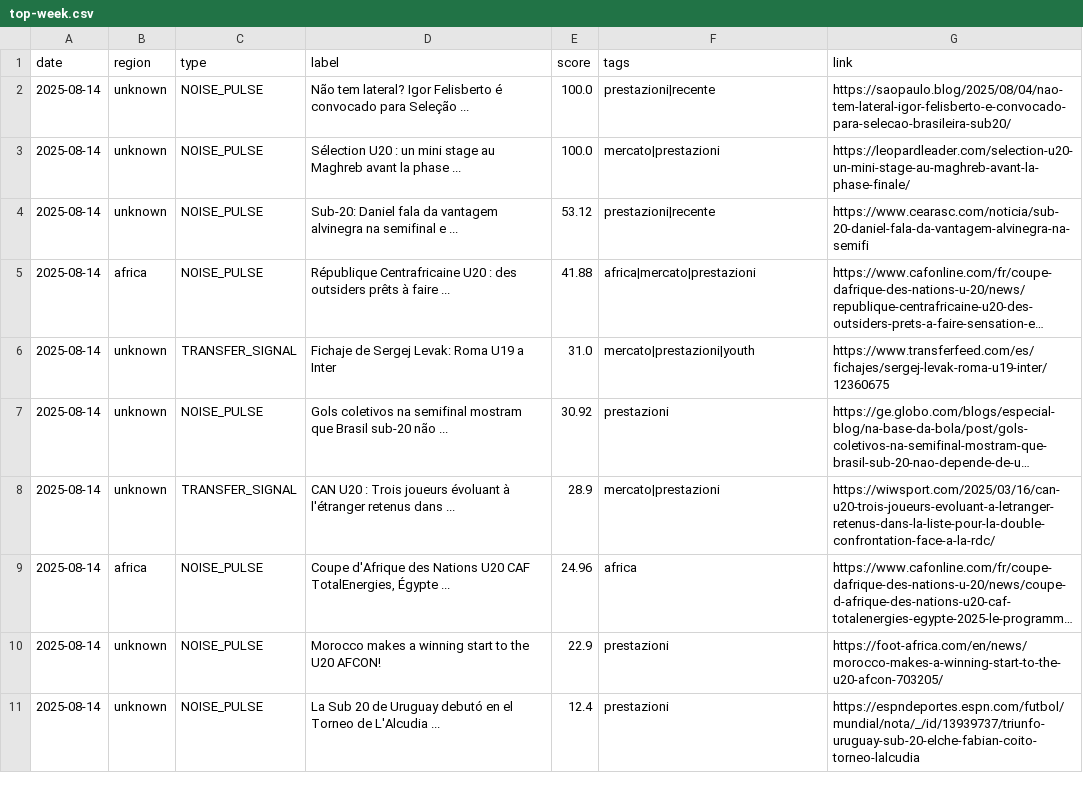
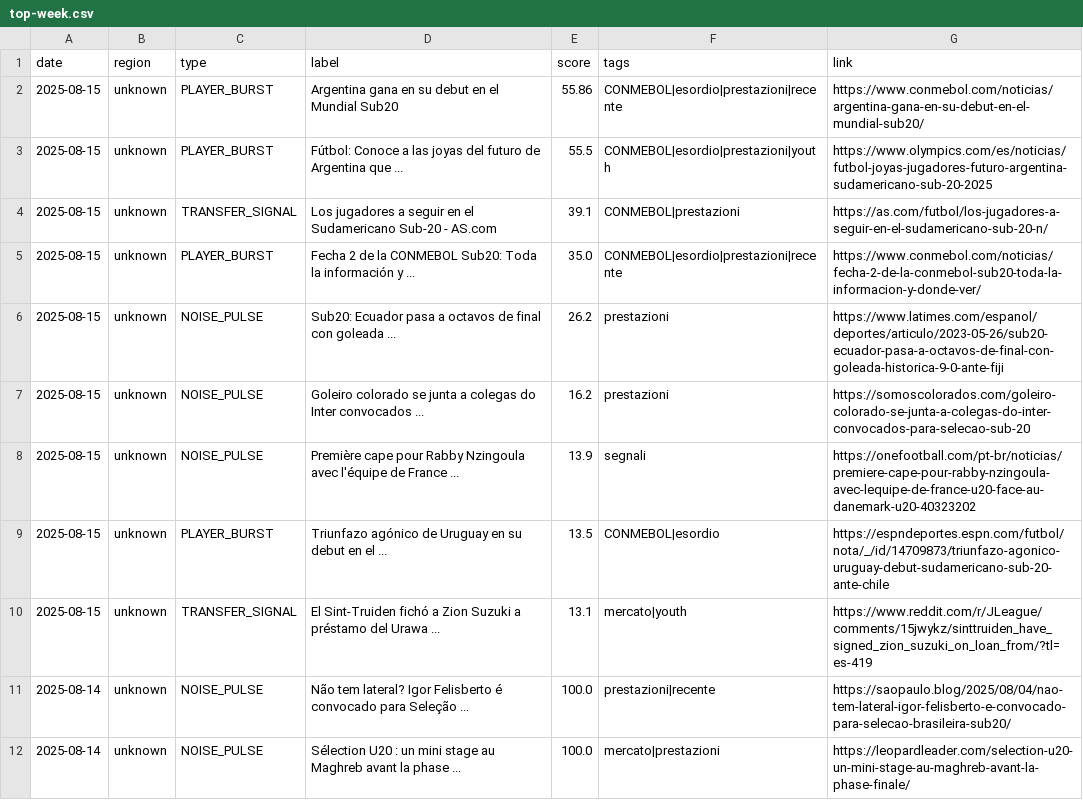
Before and after one commit to mtornani/OB1-Radar, a CSV file: docs/top-week.csv, drawn as a sheet; only a part is shown; the shorter side is filled out with more unchanged rows; long unchanged cells end in ….

```diff
--- a/docs/top-week.csv
+++ b/docs/top-week.csv
@@ -1,2 +1,11 @@
 date,region,type,label,score,tags,link
+2025-08-15,unknown,PLAYER_BURST,Argentina gana en su debut en el Mundial Sub20,55.86,CONMEBOL|esordio|prestazioni|recente,https://www.conmebol.com/noticias/argentina-gana-en-su-debut-en-el-mundial-sub20/
+2025-08-15,unknown,PLAYER_BURST,Fútbol: Conoce a las joyas del futuro de Argentina que ...,55.5,CONMEBOL|esordio|prestazioni|youth,https://www.olympics.com/es/noticias/futbol-joyas-jugadores-futuro-argentina-sudamericano-sub-20-2025
+2025-08-15,unknown,TRANSFER_SIGNAL,Los jugadores a seguir en el Sudamericano Sub-20 - AS.com,39.1,CONMEBOL|prestazioni,https://as.com/futbol/los-jugadores-a-seguir-en-el-sudamericano-sub-20-n/
+2025-08-15,unknown,PLAYER_BURST,Fecha 2 de la CONMEBOL Sub20: Toda la información y ...,35.0,CONMEBOL|esordio|prestazioni|recente,https://www.conmebol.com/noticias/fecha-2-de-la-conmebol-sub20-toda-la-informacion-y-donde-ver/
+2025-08-15,unknown,NOISE_PULSE,Sub20: Ecuador pasa a octavos de final con goleada ...,26.2,prestazioni,https://www.latimes.com/espanol/deportes/articulo/2023-05-26/sub20-ecuador-pasa-a-octavos-de-final-con-goleada-historica-9-0-ante-fiji
+2025-08-15,unknown,NOISE_PULSE,Goleiro colorado se junta a colegas do Inter convocados ...,16.2,prestazioni,https://somoscolorados.com/goleiro-colorado-se-junta-a-colegas-do-inter-convocados-para-selecao-sub-20
+2025-08-15,unknown,NOISE_PULSE,Première cape pour Rabby Nzingoula avec l'équipe de France ...,13.9,segnali,https://onefootball.com/pt-br/noticias/premiere-cape-pour-rabby-nzingoula-avec-lequipe-de-france-u20-face-au-danemark-u20-40323202
+2025-08-15,unknown,PLAYER_BURST,Triunfazo agónico de Uruguay en su debut en el ...,13.5,CONMEBOL|esordio,https://espndeportes.espn.com/futbol/nota/_/id/14709873/triunfazo-agonico-uruguay-debut-sudamericano-sub-20-ante-chile
+2025-08-15,unknown,TRANSFER_SIGNAL,El Sint-Truiden fichó a Zion Suzuki a préstamo del Urawa ...,13.1,mercato|youth,https://www.reddit.com/r/JLeague/comments/15jwykz/sinttruiden_have_signed_zion_suzuki_on_loan_from/?tl=es-419
 2025-08-14,unknown,NOISE_PULSE,Não tem lateral? Igor Felisberto é convocado para Seleção ...,100.0,prestazioni|recente,https://saopaulo.blog/2025/08/04/nao-tem-lateral-igor-felisberto-e-convocado-para-selecao-brasileira-sub20/
```
Also changed, not shown: 2 other files.
